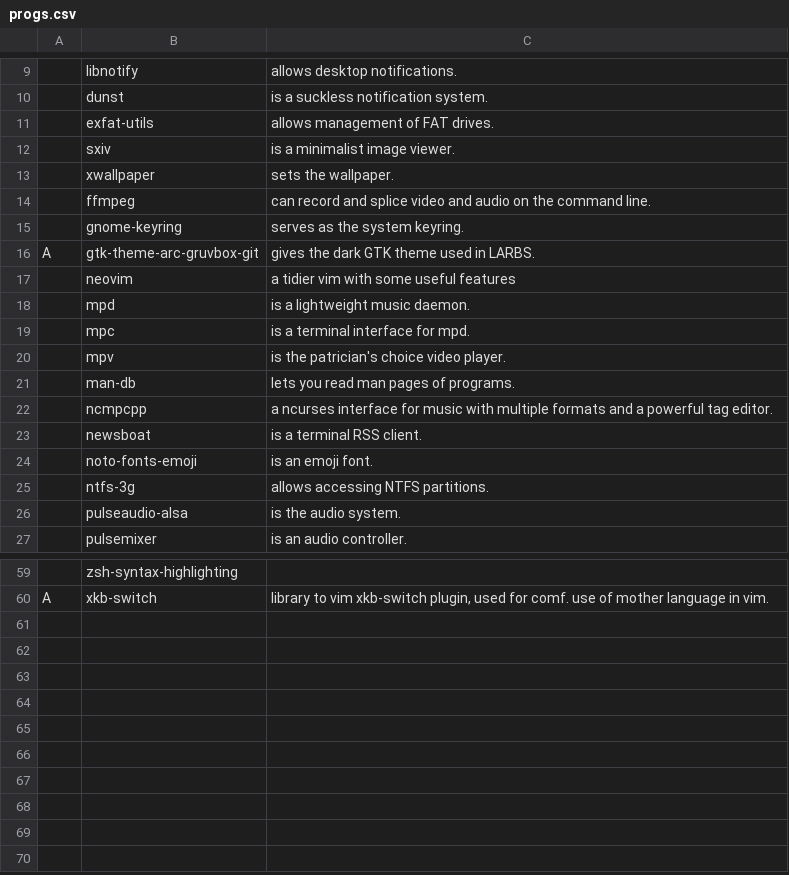
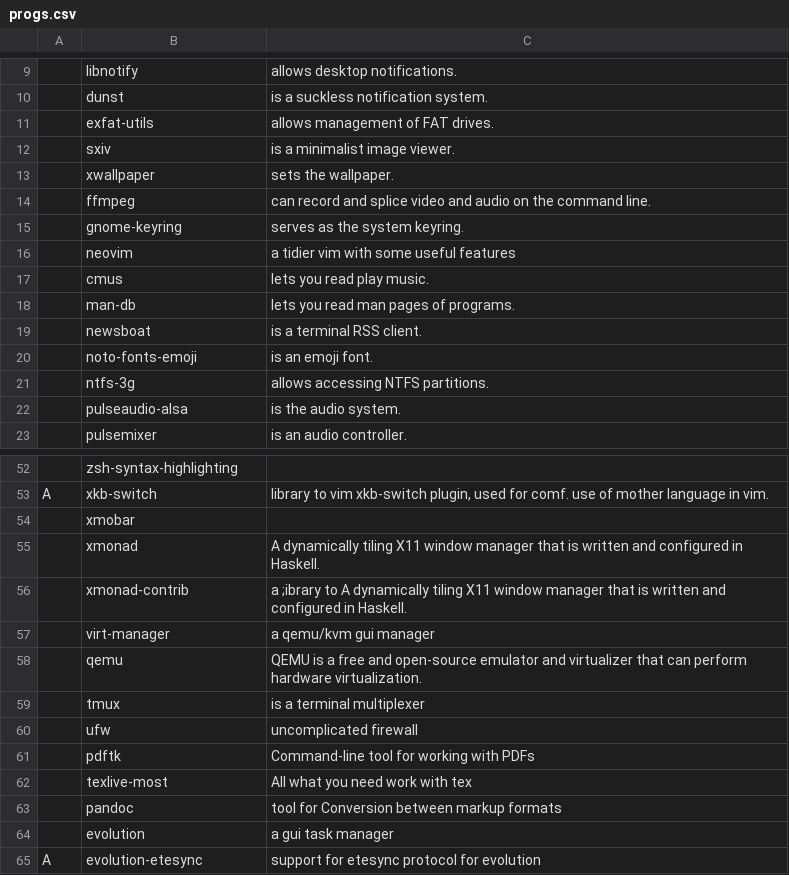
Before and after one commit to nlif-m/larbs, a CSV file: progs.csv, drawn as a sheet; only a part is shown, gaps mark what is left out; removed rows and columns are numbered as before the commit, all else as after; the diff covers the shown part only; the diff names each change by its address in the sheet, - before the commit and + after, or states it on an @@ line.

Commit message:
feat: remove not needed packages add new's ones.

```diff
--- a/progs.csv
+++ b/progs.csv
-row 16: A | gtk-theme-arc-gruvbox-git | gives the dark GTK theme used in LARBS.
-row 18:  | mpd | is a lightweight music daemon.
-row 19:  | mpc | is a terminal interface for mpd.
-row 20:  | mpv | is the patrician's choice video player.
+row 17:  | cmus | lets you read play music.
-row 22:  | ncmpcpp | a ncurses interface for music with multiple formats and a powerful tag editor.
+row 54:  | xmobar
+row 55:  | xmonad | A dynamically tiling X11 window manager that is written and configured in Haskell.
+row 56:  | xmonad-contrib | a ;ibrary to A dynamically tiling X11 window manager that is written and configured in Haskell.
+row 57:  | virt-manager | a qemu/kvm gui manager
+row 58:  | qemu | QEMU is a free and open-source emulator and virtualizer that can perform hardware virtualization.
+row 59:  | tmux | is a terminal multiplexer
+row 60:  | ufw | uncomplicated firewall
+row 61:  | pdftk | Command-line tool for working with PDFs
+row 62:  | texlive-most | All what you need work with tex
+row 63:  | pandoc | tool for Conversion between markup formats
+row 64:  | evolution | a gui task manager
+row 65: A | evolution-etesync | support for etesync protocol for evolution
```
Also changed, not shown: 1 added row and 4 removed rows elsewhere in this file.
